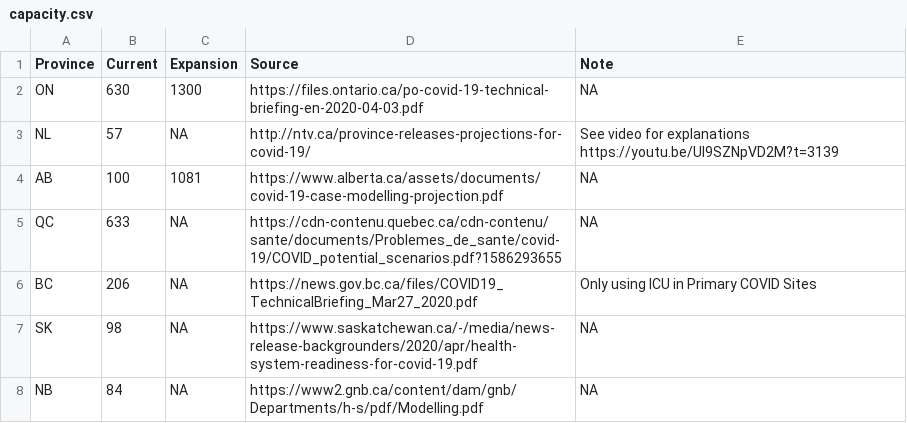
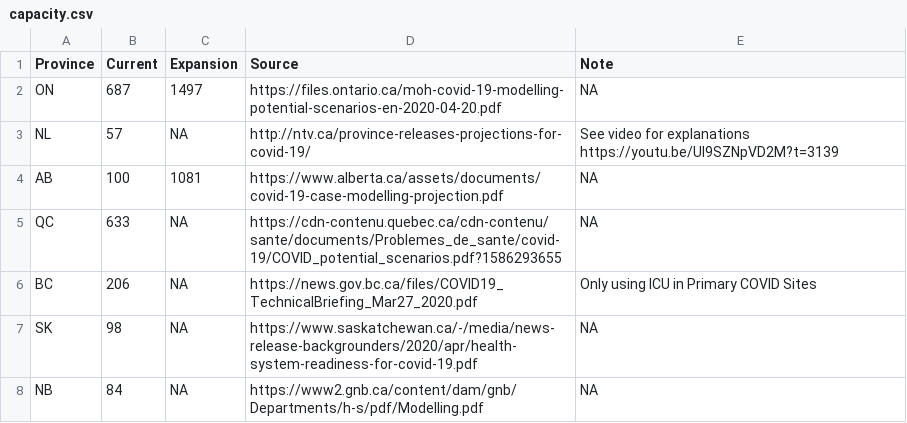
Before and after one commit to wzmli/COVID19-Canada, a CSV file: capacity.csv, drawn as a sheet.

```diff
--- a/capacity.csv
+++ b/capacity.csv
@@ -1,3 +1,3 @@
 Province,Current,Expansion,Source,Note
-ON,630,1300,https://files.ontario.ca/po-covid-19-technical-briefing-en-2020-04-03.pdf, NA
+ON,687,1497,https://files.ontario.ca/moh-covid-19-modelling-potential-scenarios-en-2020-04-20.pdf, NA
 NL, 57, NA, http://ntv.ca/province-releases-projections-for-covid-19/ , "See video for explanations https://youtu.be/Ul9SZNpVD2M?t=3139"
```
Also changed, not shown: COVID19_Canada.csv, git_push/clean.Rout.csv, 5 other files.
